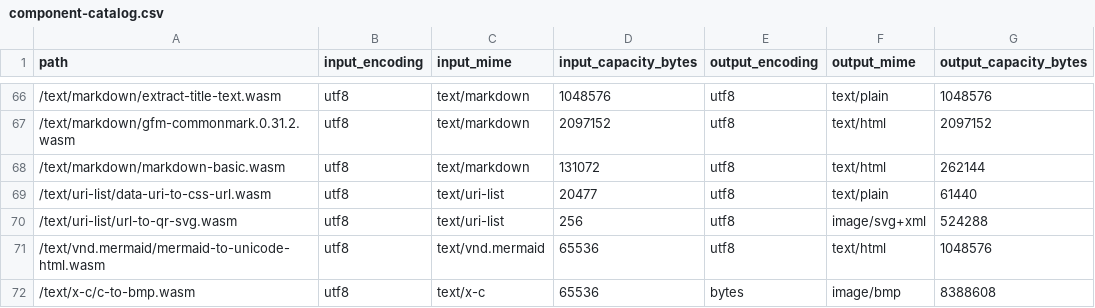
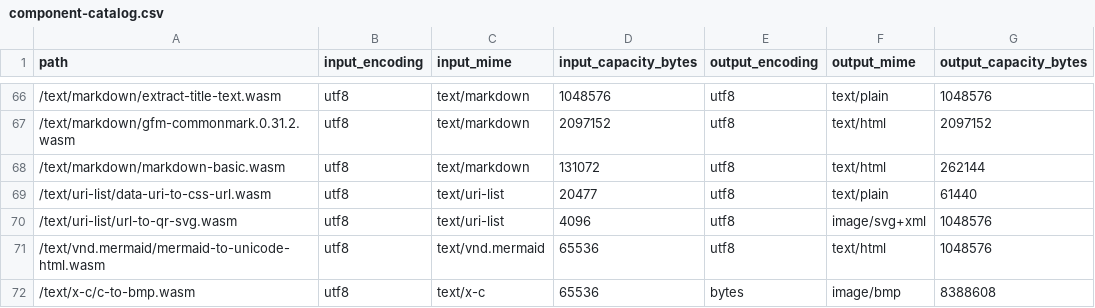
Before and after one commit to patrickgwsmith/qip, a CSV file: site/data/component-catalog.csv, drawn as a sheet; only a part is shown, gaps mark what is left out.

Commit message:
Correct QR component pointer cast and catalog limits

```diff
--- a/site/data/component-catalog.csv
+++ b/site/data/component-catalog.csv
@@ -69,3 +69,3 @@ path,input_encoding,input_mime,input_capacity_bytes,output_encoding,output_mime,
 /text/uri-list/data-uri-to-css-url.wasm,utf8,text/uri-list,20477,utf8,text/plain,61440
-/text/uri-list/url-to-qr-svg.wasm,utf8,text/uri-list,256,utf8,image/svg+xml,524288
+/text/uri-list/url-to-qr-svg.wasm,utf8,text/uri-list,4096,utf8,image/svg+xml,1048576
 /text/vnd.mermaid/mermaid-to-unicode-html.wasm,utf8,text/vnd.mermaid,65536,utf8,text/html,1048576
```
Also changed, not shown: 1 other file.
